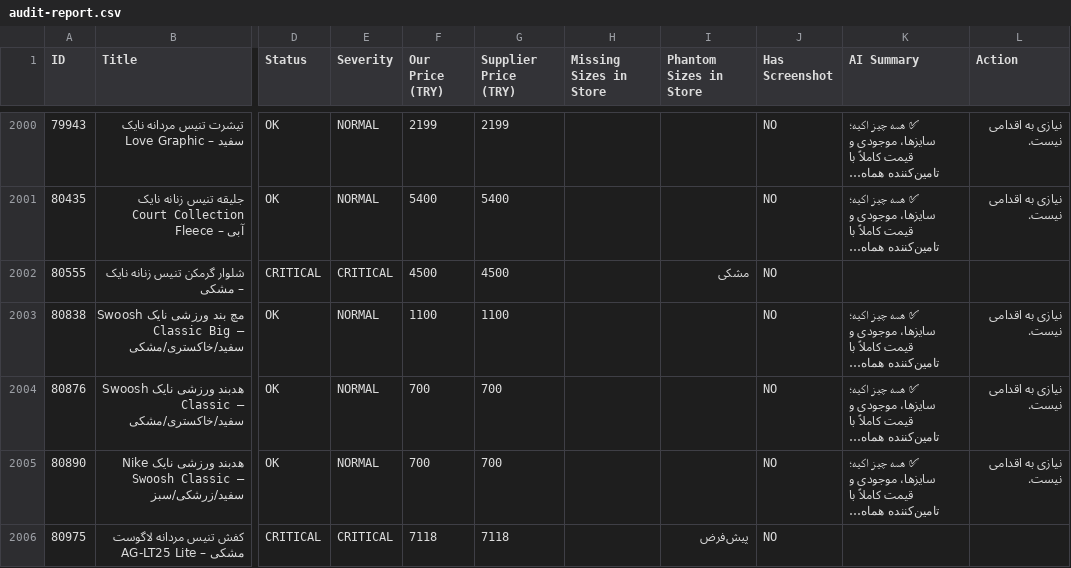
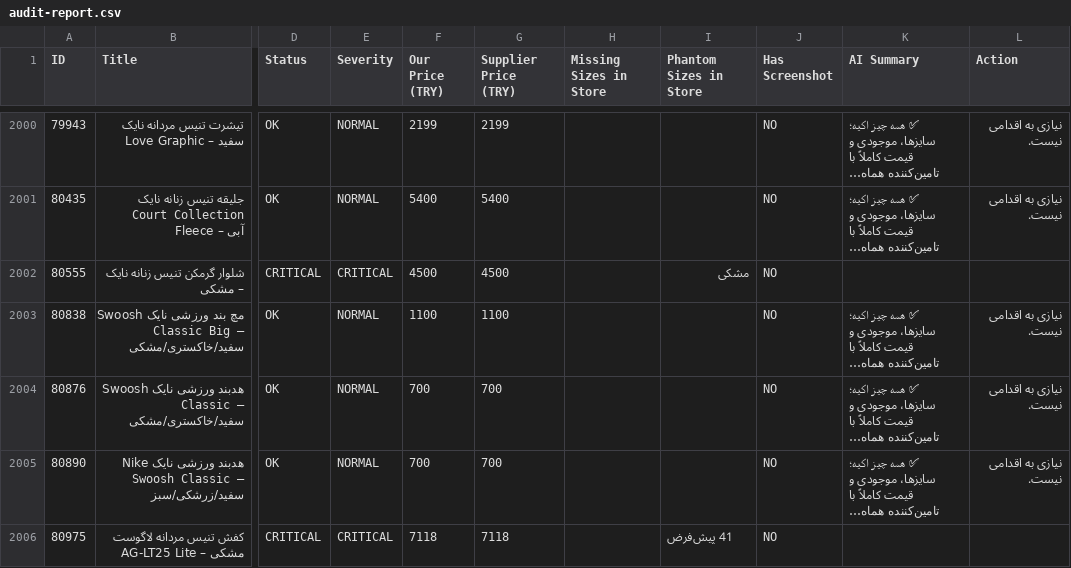
Before and after one commit to mehranyavari/woocommerce-stock-scraper, a CSV file: output/audit-report.csv, drawn as a sheet; only a part is shown, gaps mark what is left out; long unchanged cells end in …; the diff covers the shown part only; the diff names each change by its address in the sheet, - before the commit and + after, or states it on an @@ line.

```diff
--- a/output/audit-report.csv
+++ b/output/audit-report.csv
-I2006 (Phantom Sizes in Store): پیش‌فرض
+I2006 (Phantom Sizes in Store): 41 پیش‌فرض
```
Also changed, not shown: 2 added rows and 82 edited cells elsewhere in this file, 8 other files.
